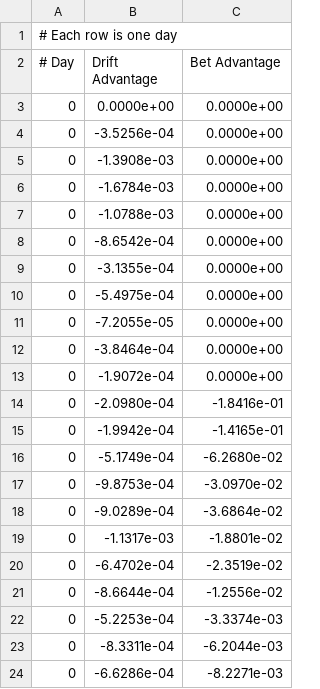
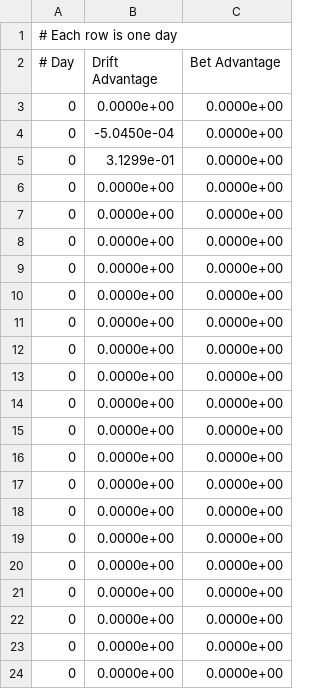
Before and after one commit to athena-ye/Simplified-Drift-Modeling, a CSV file: figs/da[0.04444444]ba0.0.csv, drawn as a sheet; only a part is shown; the diff covers the shown part only.

```diff
--- a/figs/da[0.04444444]ba0.0.csv
+++ b/figs/da[0.04444444]ba0.0.csv
@@ -3,22 +3,22 @@
 0, 0.0000e+00, 0.0000e+00
-0, -3.5256e-04, 0.0000e+00
-0, -1.3908e-03, 0.0000e+00
-0, -1.6784e-03, 0.0000e+00
-0, -1.0788e-03, 0.0000e+00
-0, -8.6542e-04, 0.0000e+00
-0, -3.1355e-04, 0.0000e+00
-0, -5.4975e-04, 0.0000e+00
-0, -7.2055e-05, 0.0000e+00
-0, -3.8464e-04, 0.0000e+00
-0, -1.9072e-04, 0.0000e+00
-0, -2.0980e-04, -1.8416e-01
-0, -1.9942e-04, -1.4165e-01
-0, -5.1749e-04, -6.2680e-02
-0, -9.8753e-04, -3.0970e-02
-0, -9.0289e-04, -3.6864e-02
-0, -1.1317e-03, -1.8801e-02
-0, -6.4702e-04, -2.3519e-02
-0, -8.6644e-04, -1.2556e-02
-0, -5.2253e-04, -3.3374e-03
-0, -8.3311e-04, -6.2044e-03
-0, -6.6286e-04, -8.2271e-03
+0, -5.0450e-04, 0.0000e+00
+0, 3.1299e-01, 0.0000e+00
+0, 0.0000e+00, 0.0000e+00
+0, 0.0000e+00, 0.0000e+00
+0, 0.0000e+00, 0.0000e+00
+0, 0.0000e+00, 0.0000e+00
+0, 0.0000e+00, 0.0000e+00
+0, 0.0000e+00, 0.0000e+00
+0, 0.0000e+00, 0.0000e+00
+0, 0.0000e+00, 0.0000e+00
+0, 0.0000e+00, 0.0000e+00
+0, 0.0000e+00, 0.0000e+00
+0, 0.0000e+00, 0.0000e+00
+0, 0.0000e+00, 0.0000e+00
+0, 0.0000e+00, 0.0000e+00
+0, 0.0000e+00, 0.0000e+00
+0, 0.0000e+00, 0.0000e+00
+0, 0.0000e+00, 0.0000e+00
+0, 0.0000e+00, 0.0000e+00
+0, 0.0000e+00, 0.0000e+00
+0, 0.0000e+00, 0.0000e+00
```
Also changed, not shown: 3 added rows and 56 edited cells elsewhere in this file, figs/da[0.06666667]ba0.0.csv, figs/da[0.13333333]ba0.0.csv, 10 other files.
